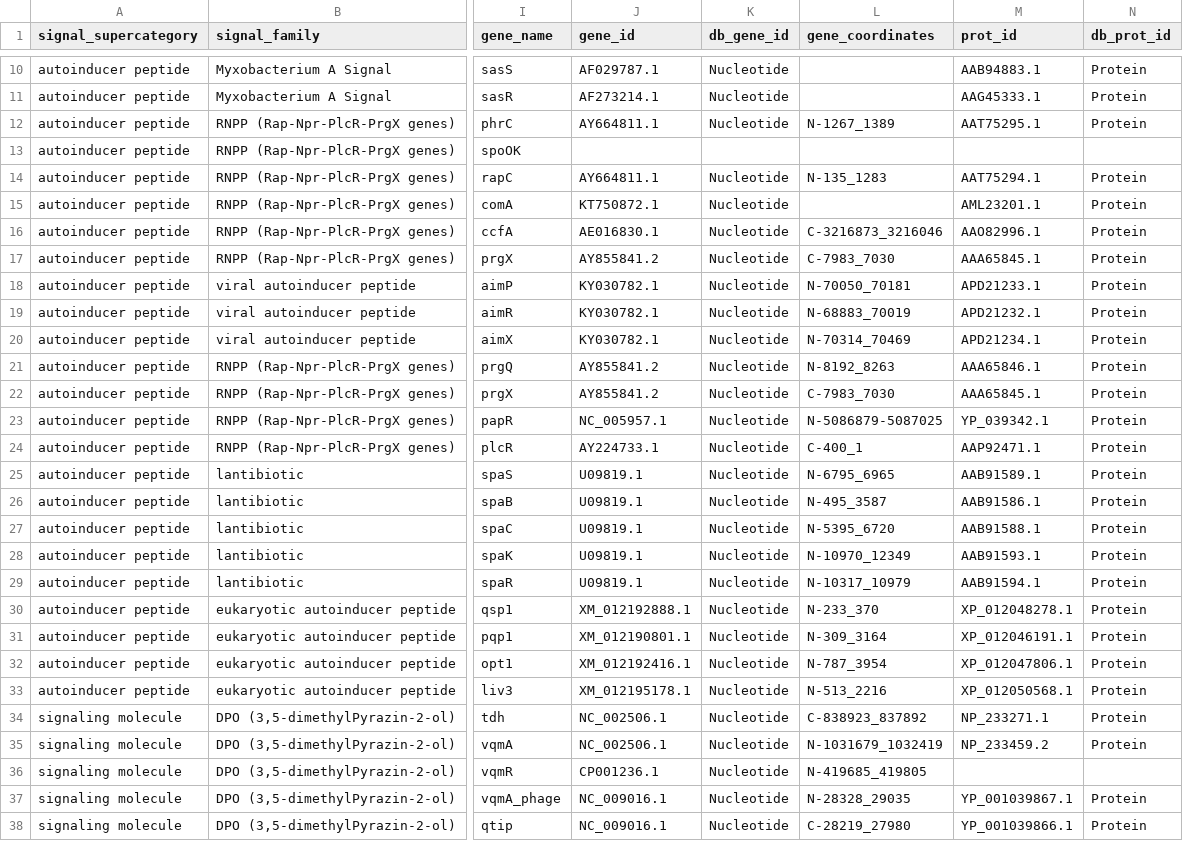
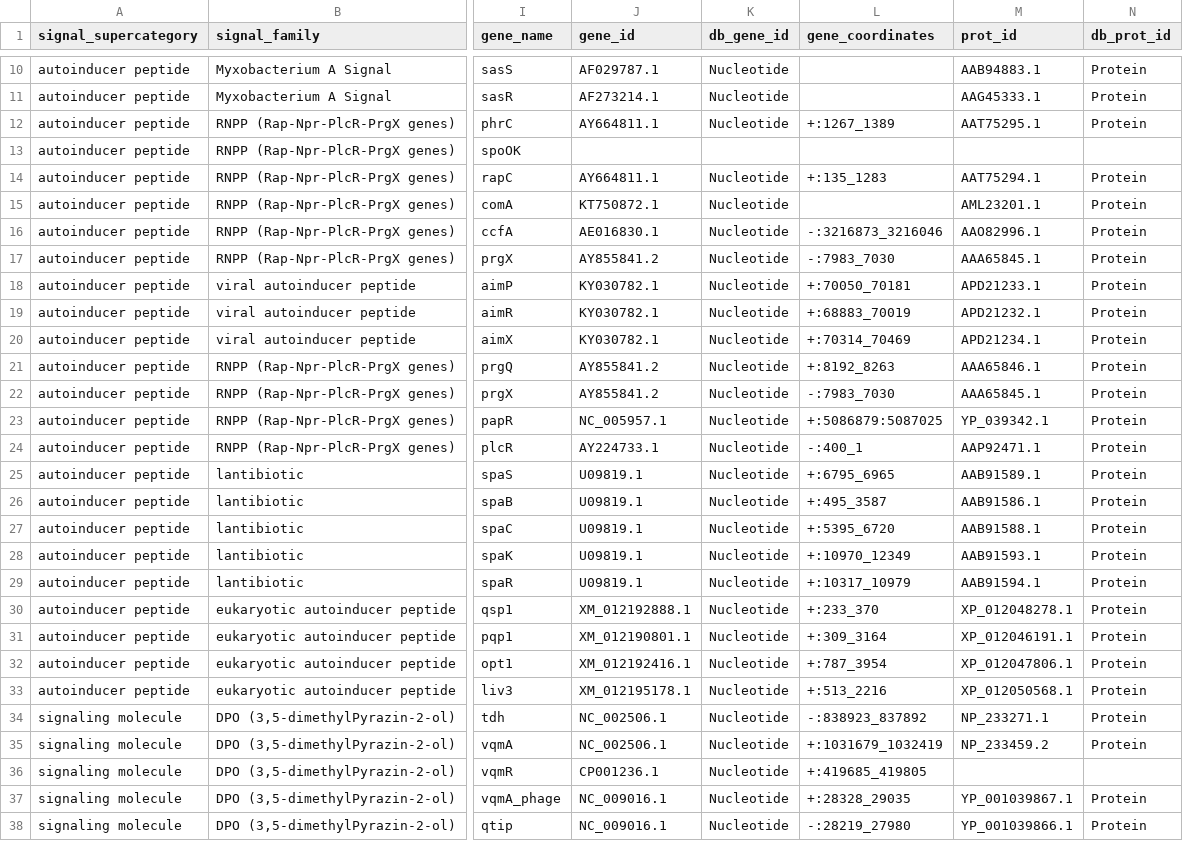
Before and after one commit to charles-bernard/Quorum_DB, a CSV file: database/2_fill_db/initial_table.csv, drawn as a sheet; only a part is shown, gaps mark what is left out; the diff covers the shown part only; the diff names each change by its address in the sheet, - before the commit and + after, or states it on an @@ line.

```diff
--- a/database/2_fill_db/initial_table.csv
+++ b/database/2_fill_db/initial_table.csv
-L12 (gene_coordinates): N-1267_1389
+L12 (gene_coordinates): +:1267_1389
-L14 (gene_coordinates): N-135_1283
+L14 (gene_coordinates): +:135_1283
-L16 (gene_coordinates): C-3216873_3216046
+L16 (gene_coordinates): -:3216873_3216046
-L17 (gene_coordinates): C-7983_7030
+L17 (gene_coordinates): -:7983_7030
-L18 (gene_coordinates): N-70050_70181
+L18 (gene_coordinates): +:70050_70181
-L19 (gene_coordinates): N-68883_70019
+L19 (gene_coordinates): +:68883_70019
-L20 (gene_coordinates): N-70314_70469
+L20 (gene_coordinates): +:70314_70469
-L21 (gene_coordinates): N-8192_8263
+L21 (gene_coordinates): +:8192_8263
-L22 (gene_coordinates): C-7983_7030
+L22 (gene_coordinates): -:7983_7030
-L23 (gene_coordinates): N-5086879-5087025
+L23 (gene_coordinates): +:5086879:5087025
-L24 (gene_coordinates): C-400_1
+L24 (gene_coordinates): -:400_1
-L25 (gene_coordinates): N-6795_6965
+L25 (gene_coordinates): +:6795_6965
-L26 (gene_coordinates): N-495_3587
+L26 (gene_coordinates): +:495_3587
-L27 (gene_coordinates): N-5395_6720
+L27 (gene_coordinates): +:5395_6720
-L28 (gene_coordinates): N-10970_12349
+L28 (gene_coordinates): +:10970_12349
-L29 (gene_coordinates): N-10317_10979
+L29 (gene_coordinates): +:10317_10979
-L30 (gene_coordinates): N-233_370
+L30 (gene_coordinates): +:233_370
-L31 (gene_coordinates): N-309_3164
+L31 (gene_coordinates): +:309_3164
-L32 (gene_coordinates): N-787_3954
+L32 (gene_coordinates): +:787_3954
-L33 (gene_coordinates): N-513_2216
+L33 (gene_coordinates): +:513_2216
-L34 (gene_coordinates): C-838923_837892
+L34 (gene_coordinates): -:838923_837892
-L35 (gene_coordinates): N-1031679_1032419
+L35 (gene_coordinates): +:1031679_1032419
-L36 (gene_coordinates): N-419685_419805
+L36 (gene_coordinates): +:419685_419805
-L37 (gene_coordinates): N-28328_29035
+L37 (gene_coordinates): +:28328_29035
-L38 (gene_coordinates): C-28219_27980
+L38 (gene_coordinates): -:28219_27980
```
Also changed, not shown: 1 removed row and 110 edited cells elsewhere in this file, 8 other files.
